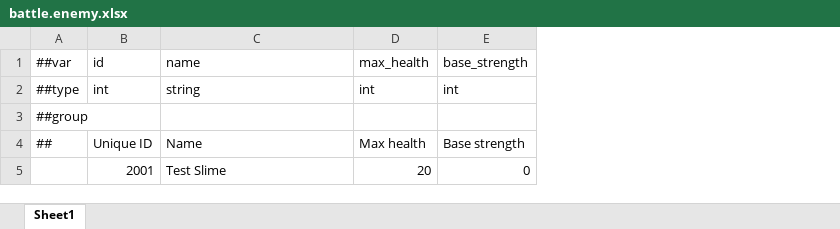
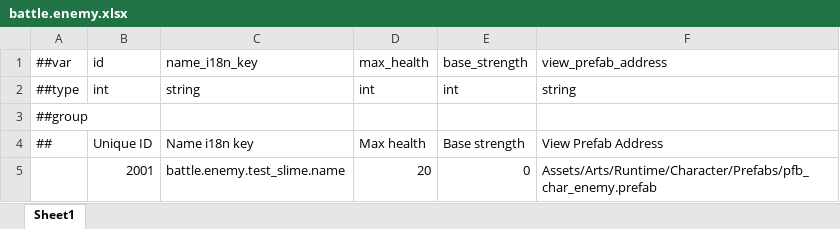
Before and after one commit to Counull/TinySpire, an Excel workbook: DataTables/Datas/battle.enemy.xlsx, sheet Sheet1, drawn as a sheet; values as stored, in another font and other column widths than the file's, no borders; the diff names each change by its address in the sheet, - before the commit and + after, or states it on an @@ line.

```diff
--- a/DataTables/Datas/battle.enemy.xlsx (sheet Sheet1)
+++ b/DataTables/Datas/battle.enemy.xlsx (sheet Sheet1)
+column F (view_prefab_address), rows 2-5: string |  | View Prefab Address | Assets/Arts/Runtime/Character/Prefabs/pfb_char_enemy.prefab
-C1: name
+C1: name_i18n_key
-C4 (name_i18n_key): Name
+C4 (name_i18n_key): Name i18n key
-C5 (name_i18n_key): Test Slime
+C5 (name_i18n_key): battle.enemy.test_slime.name
```
Also changed, not shown: DataTables/Datas/battle.hero.xlsx, DataTables/Datas/i18n.xlsx, 34 other files.
